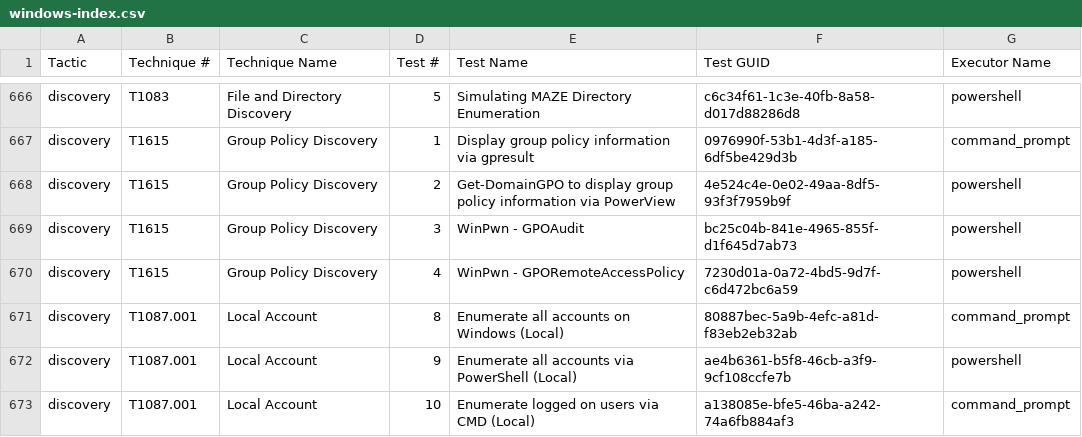
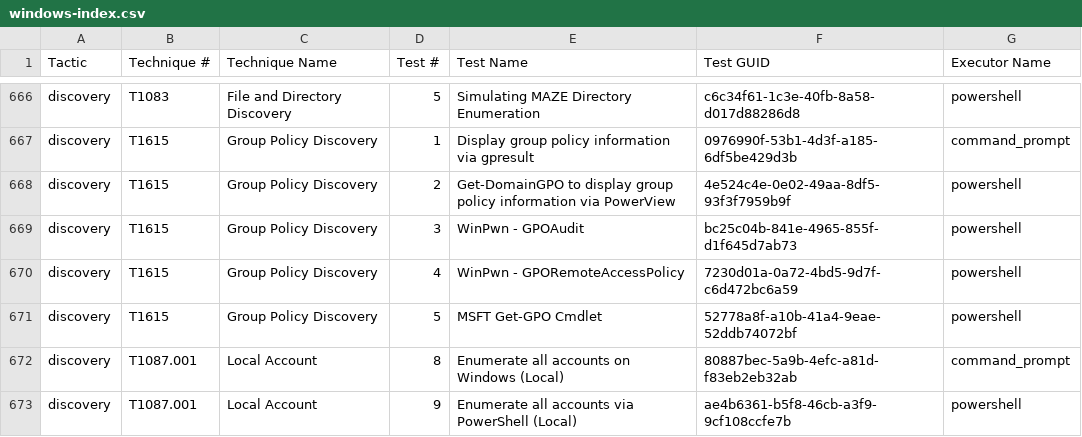
Before and after one commit to redcanaryco/atomic-red-team, a CSV file: atomics/Indexes/Indexes-CSV/windows-index.csv, drawn as a sheet; only a part is shown, gaps mark what is left out; the shorter side is filled out with more unchanged rows; the diff names each change by its address in the sheet, - before the commit and + after, or states it on an @@ line.

```diff
--- a/atomics/Indexes/Indexes-CSV/windows-index.csv
+++ b/atomics/Indexes/Indexes-CSV/windows-index.csv
+row 671: discovery | T1615 | Group Policy Discovery | 5 | MSFT Get-GPO Cmdlet | 52778a8f-a10b-41a4-9eae-52ddb74072bf | powershell
```
Also changed, not shown: atomics/Indexes/Indexes-CSV/index.csv, 4 other files.
